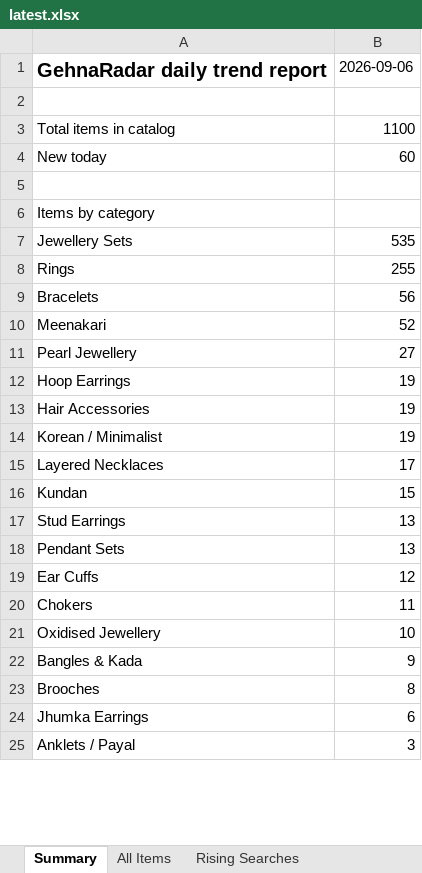
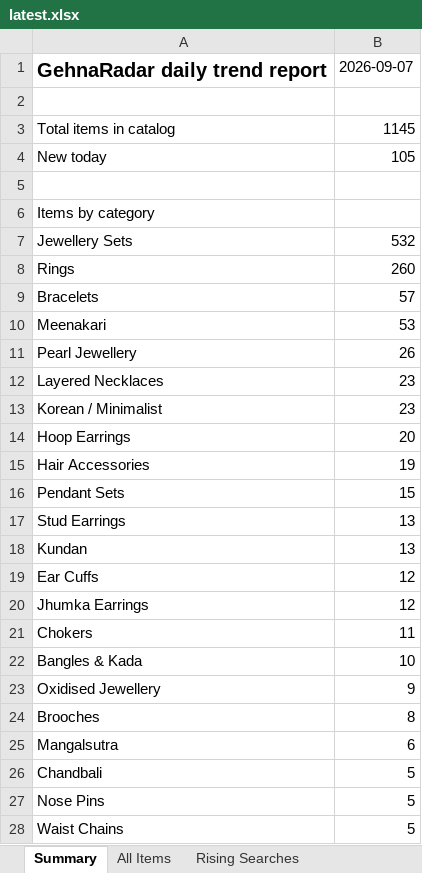
Before and after one commit to PRATS7878/gehnaradar_Updated, an Excel workbook: output/latest.xlsx, sheet Summary, drawn as a sheet; only a part is shown; the shorter side is filled out with more unchanged rows; values as stored, in another font and other column widths than the file's, no borders; removed rows and columns are numbered as before the commit, all else as after; the diff covers the shown part only; the diff names each change by its address in the sheet, - before the commit and + after, or states it on an @@ line.

```diff
--- a/output/latest.xlsx (sheet Summary)
+++ b/output/latest.xlsx (sheet Summary)
-B1: 2026-09-06
+B1: 2026-09-07
-B3: 1100
+B3: 1145
-B4: 60
+B4: 105
-B7: 535
+B7: 532
-B8: 255
+B8: 260
-B9: 56
+B9: 57
-B10: 52
+B10: 53
-B11: 27
+B11: 26
+row 12: Layered Necklaces | 23
+row 13: Korean / Minimalist | 23
-B14: 19
+B14: 20
-row 14: Korean / Minimalist | 19
-row 15: Layered Necklaces | 17
-A16: Kundan
+A16: Pendant Sets
-A18: Pendant Sets
+A18: Kundan
+row 20: Jhumka Earrings | 12
-row 21: Oxidised Jewellery | 10
-B22: 9
+B22: 10
+row 23: Oxidised Jewellery | 9
-A25: Jhumka Earrings
+A25: Mangalsutra
+row 26: Chandbali | 5
+row 27: Nose Pins | 5
+row 28: Waist Chains | 5
```
Also changed, not shown: 22 added rows and 1 removed row elsewhere in this sheet, sheet All Items, sheet Source Status, 5 other files.
